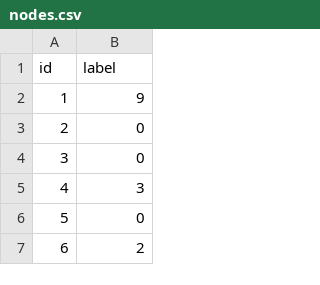
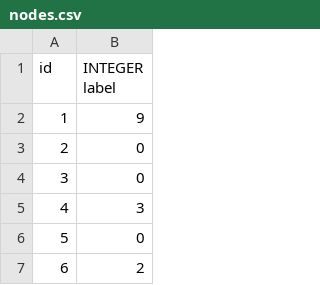
Before and after one commit to Mateuzs/gephi-tutorial, a CSV file: nodes.csv, drawn as a sheet; only a part is shown.

```diff
--- a/nodes.csv
+++ b/nodes.csv
@@ -1,2 +1,2 @@
-id,label
+id,INTEGER label
 1,9
```
Also changed, not shown: nodes_x_y.csv, 5 other files.
